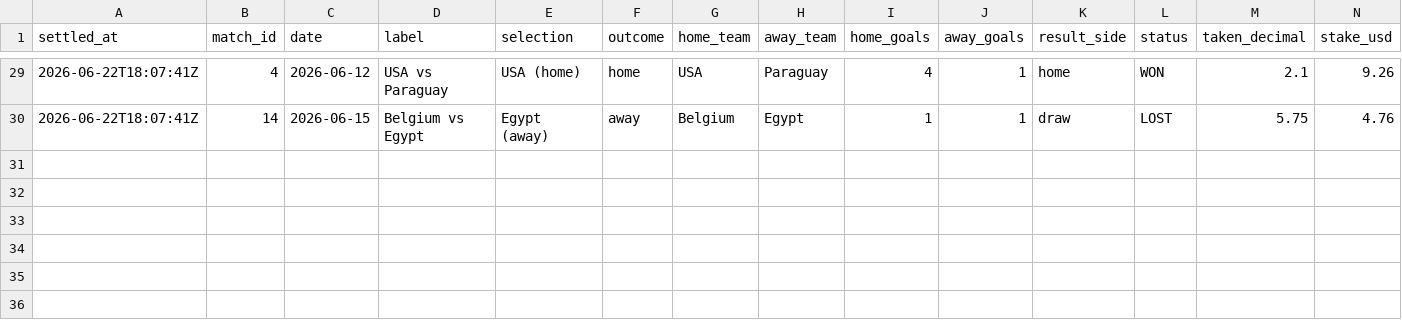
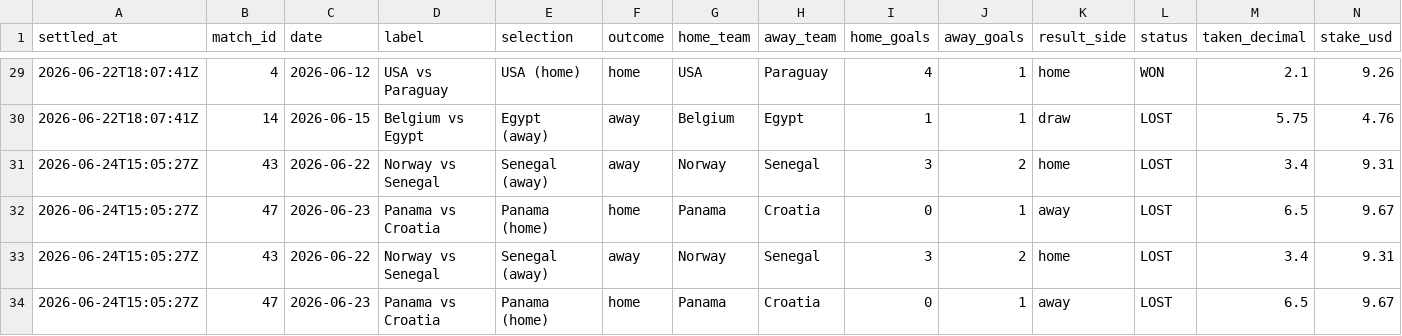
Before and after one commit to AndSoItRises/World-Cup-2026-, a CSV file: data/processed/settlement_log.csv, drawn as a sheet; only a part is shown, gaps mark what is left out; rows hold the shown columns only; the diff names each change by its address in the sheet, - before the commit and + after, or states it on an @@ line.

```diff
--- a/data/processed/settlement_log.csv
+++ b/data/processed/settlement_log.csv
+row 31: 2026-06-24T15:05:27Z | 43 | 2026-06-22 | Norway vs Senegal | Senegal (away) | away | Norway | Senegal | 3 | 2 | home | LOST | 3.4 | 9.31
+row 32: 2026-06-24T15:05:27Z | 47 | 2026-06-23 | Panama vs Croatia | Panama (home) | home | Panama | Croatia | 0 | 1 | away | LOST | 6.5 | 9.67
+row 33: 2026-06-24T15:05:27Z | 43 | 2026-06-22 | Norway vs Senegal | Senegal (away) | away | Norway | Senegal | 3 | 2 | home | LOST | 3.4 | 9.31
+row 34: 2026-06-24T15:05:27Z | 47 | 2026-06-23 | Panama vs Croatia | Panama (home) | home | Panama | Croatia | 0 | 1 | away | LOST | 6.5 | 9.67
```
Also changed, not shown: data/processed/bet_ledger_settled.csv, data/processed/clv_report.csv, 10 other files.
